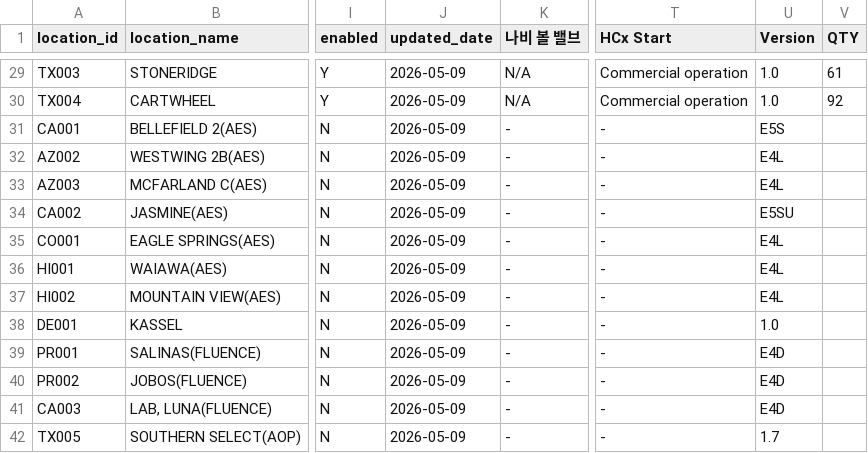
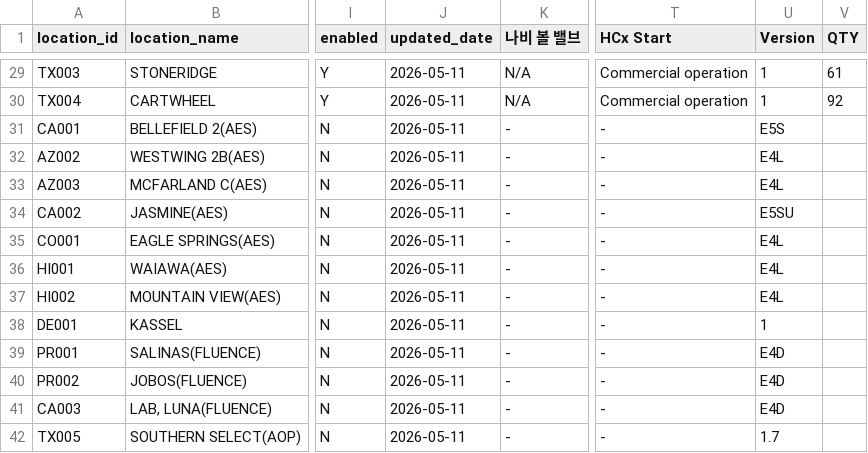
Before and after one commit to Eucalyptuss/site_work_status_dashboard, a CSV file: site_status.csv, drawn as a sheet; only a part is shown, gaps mark what is left out; the diff covers the shown part only; the diff names each change by its address in the sheet, - before the commit and + after, or states it on an @@ line.

```diff
--- a/site_status.csv
+++ b/site_status.csv
-J29:J42 (updated_date): 2026-05-09
+J29:J42 (updated_date): 2026-05-11
-U29:U30 (Version): 1.0
+U29:U30 (Version): 1
-U38 (Version): 1.0
+U38 (Version): 1
```
Also changed, not shown: 39 edited cells elsewhere in this file.
